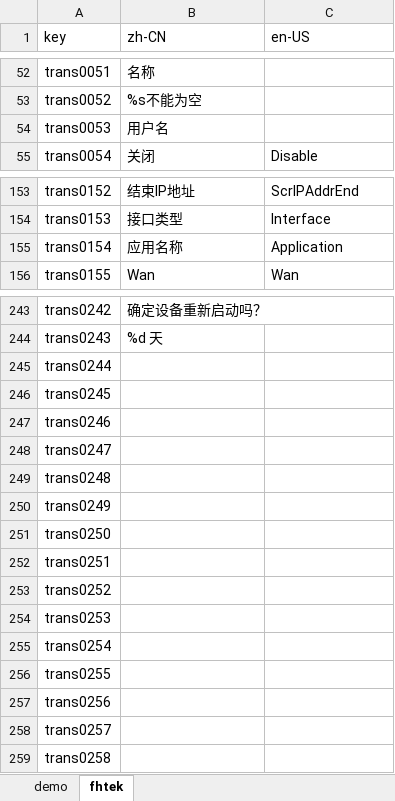
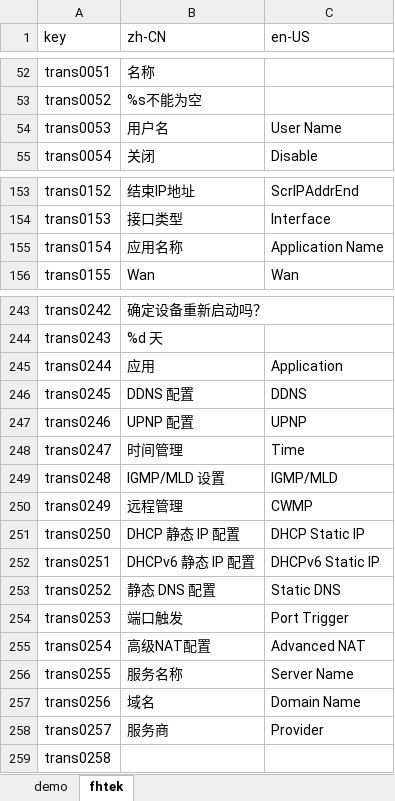
Before and after one commit to ytppp/fhtek-docs, an Excel workbook: lang.xlsx, sheet fhtek, drawn as a sheet; only a part is shown, gaps mark what is left out; values as stored, in another font and other column widths than the file's, no borders; the diff names each change by its address in the sheet, - before the commit and + after, or states it on an @@ line.

```diff
--- a/lang.xlsx (sheet fhtek)
+++ b/lang.xlsx (sheet fhtek)
-C54 (en-US): (empty)
+C54 (en-US): User Name
-C155 (en-US): Application
+C155 (en-US): Application Name
-B245 (zh-CN): (empty)
+B245 (zh-CN): 应用
-C245 (en-US): (empty)
+C245 (en-US): Application
-B246 (zh-CN): (empty)
+B246 (zh-CN): DDNS 配置
-C246 (en-US): (empty)
+C246 (en-US): DDNS
-B247 (zh-CN): (empty)
+B247 (zh-CN): UPNP 配置
-C247 (en-US): (empty)
+C247 (en-US): UPNP
-B248 (zh-CN): (empty)
+B248 (zh-CN): 时间管理
-C248 (en-US): (empty)
+C248 (en-US): Time
-B249 (zh-CN): (empty)
+B249 (zh-CN): IGMP/MLD 设置
-C249 (en-US): (empty)
+C249 (en-US): IGMP/MLD
-B250 (zh-CN): (empty)
+B250 (zh-CN): 远程管理
-C250 (en-US): (empty)
+C250 (en-US): CWMP
-B251 (zh-CN): (empty)
+B251 (zh-CN): DHCP 静态 IP 配置
-C251 (en-US): (empty)
+C251 (en-US): DHCP Static IP
-B252 (zh-CN): (empty)
+B252 (zh-CN): DHCPv6 静态 IP 配置
-C252 (en-US): (empty)
+C252 (en-US): DHCPv6 Static IP
-B253 (zh-CN): (empty)
+B253 (zh-CN): 静态 DNS 配置
-C253 (en-US): (empty)
+C253 (en-US): Static DNS
-B254 (zh-CN): (empty)
+B254 (zh-CN): 端口触发
-C254 (en-US): (empty)
+C254 (en-US): Port Trigger
-B255 (zh-CN): (empty)
+B255 (zh-CN): 高级NAT配置
-C255 (en-US): (empty)
+C255 (en-US): Advanced NAT
-B256 (zh-CN): (empty)
+B256 (zh-CN): 服务名称
-C256 (en-US): (empty)
+C256 (en-US): Server Name
-B257 (zh-CN): (empty)
+B257 (zh-CN): 域名
-C257 (en-US): (empty)
+C257 (en-US): Domain Name
-B258 (zh-CN): (empty)
+B258 (zh-CN): 服务商
-C258 (en-US): (empty)
+C258 (en-US): Provider
```
Also changed, not shown: 2 other files.
